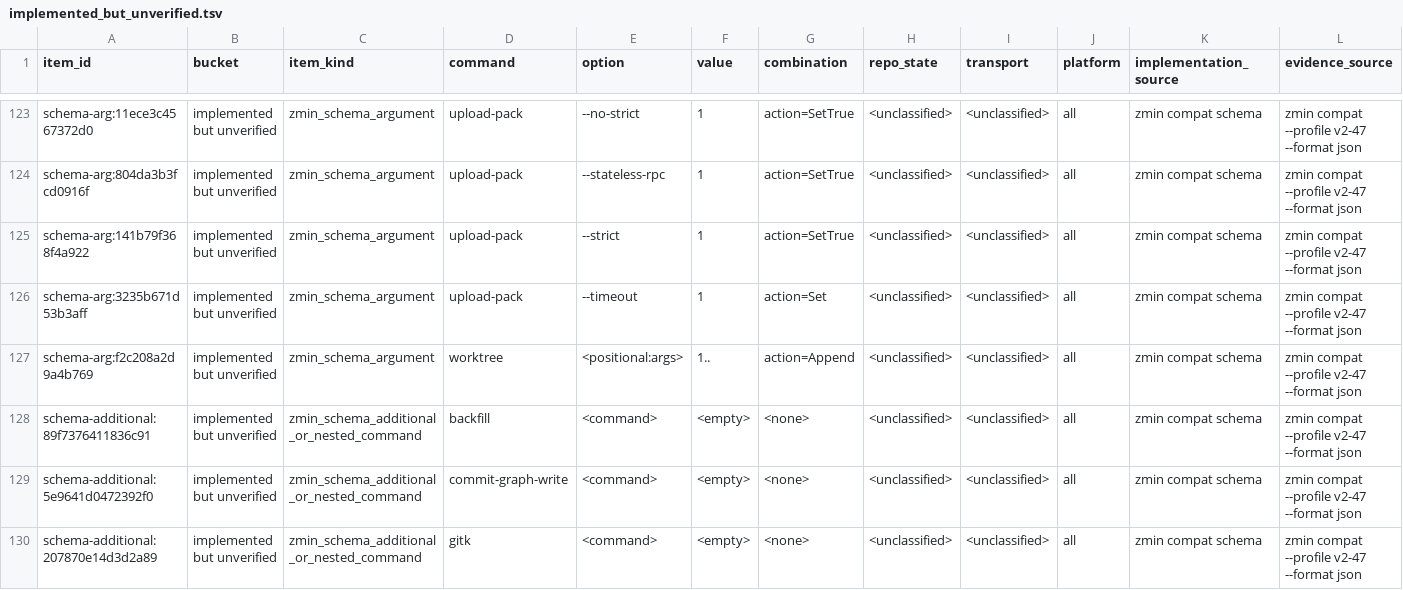
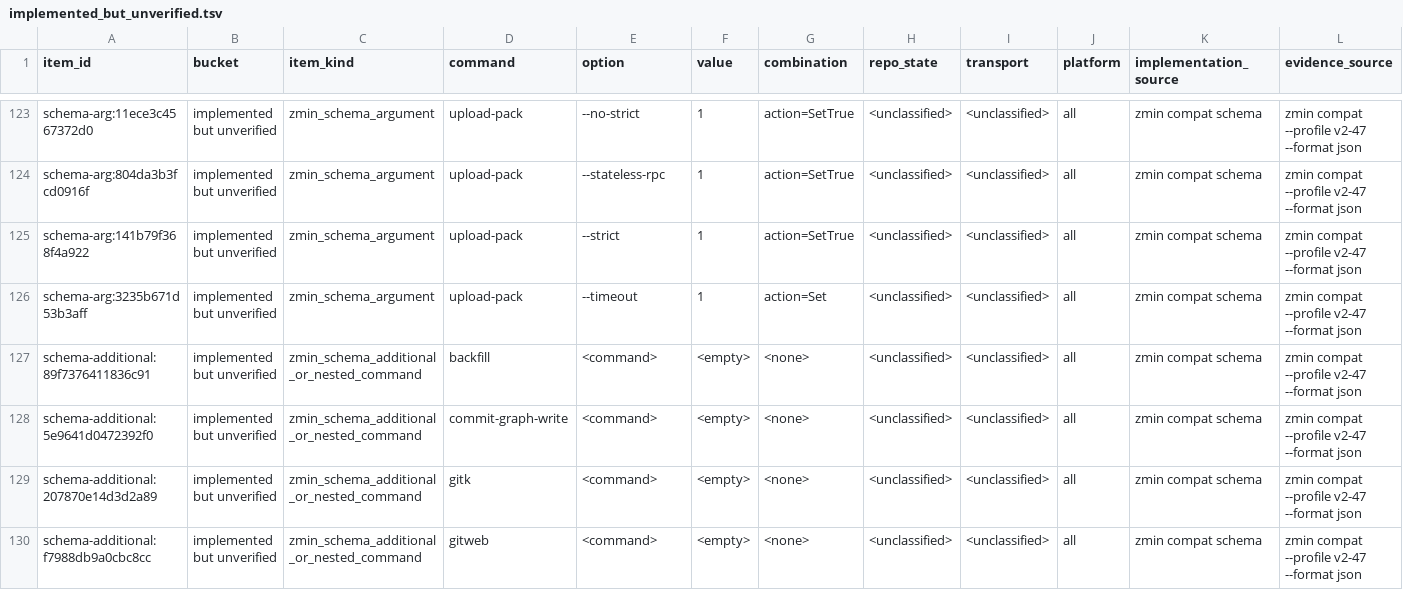
Before and after one commit to dschewchenko/zmin, a TSV file: docs/cli/census/implemented_but_unverified.tsv, drawn as a sheet; only a part is shown, gaps mark what is left out; the shorter side is filled out with more unchanged rows; rows hold the shown columns only; the diff names each change by its address in the sheet, - before the commit and + after, or states it on an @@ line.

Commit message:
test: classify worktree positional row

```diff
--- a/docs/cli/census/implemented_but_unverified.tsv
+++ b/docs/cli/census/implemented_but_unverified.tsv
-row 127: schema-arg:f2c208a2d9a4b769 | implemented but unverified | zmin_schema_argument | worktree | <positional:args> | 1.. | action=Append | <unclassified> | <unclassified> | all | zmin compat schema | zmin compat --profile v2-47 --format json
```
Also changed, not shown: docs/cli/census/summary.tsv, docs/cli/matrices/worktree_v2_47.tsv, 2 other files.
